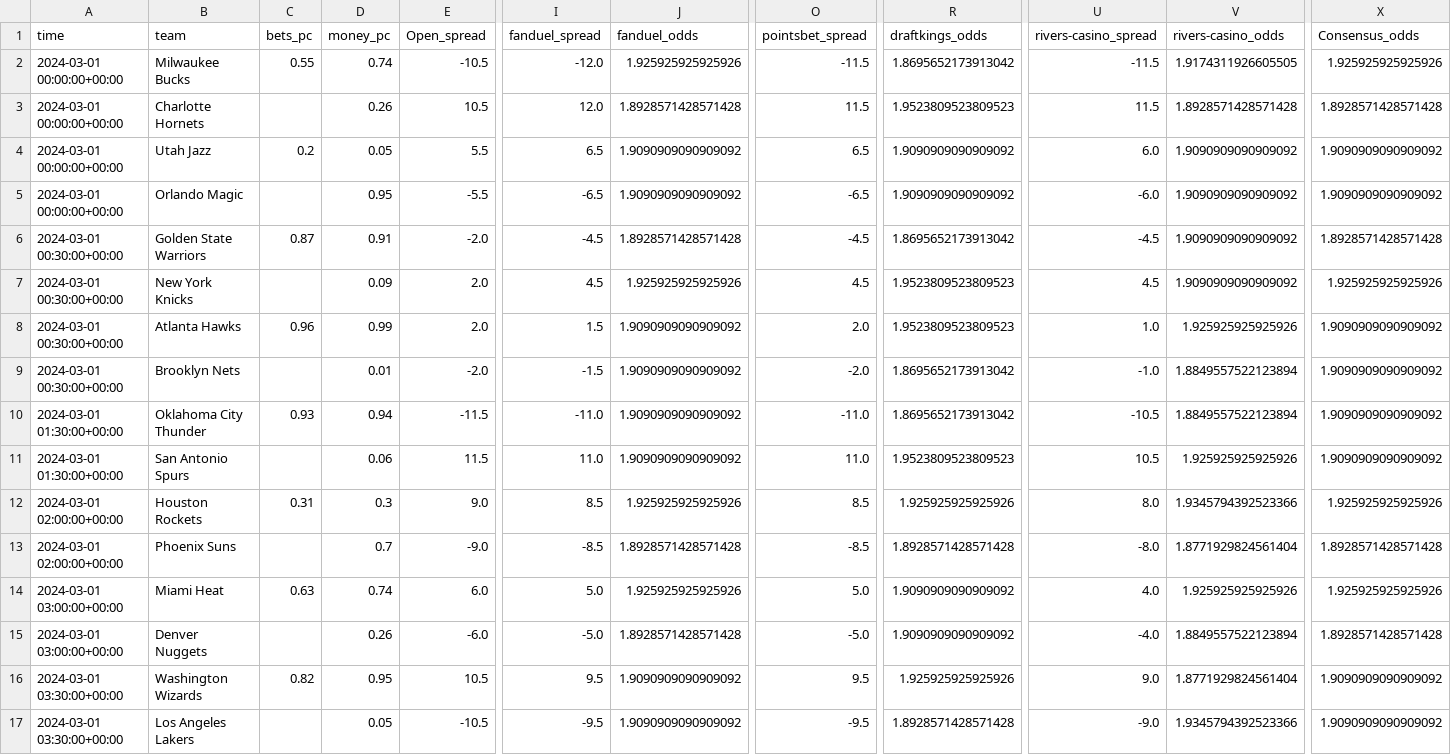
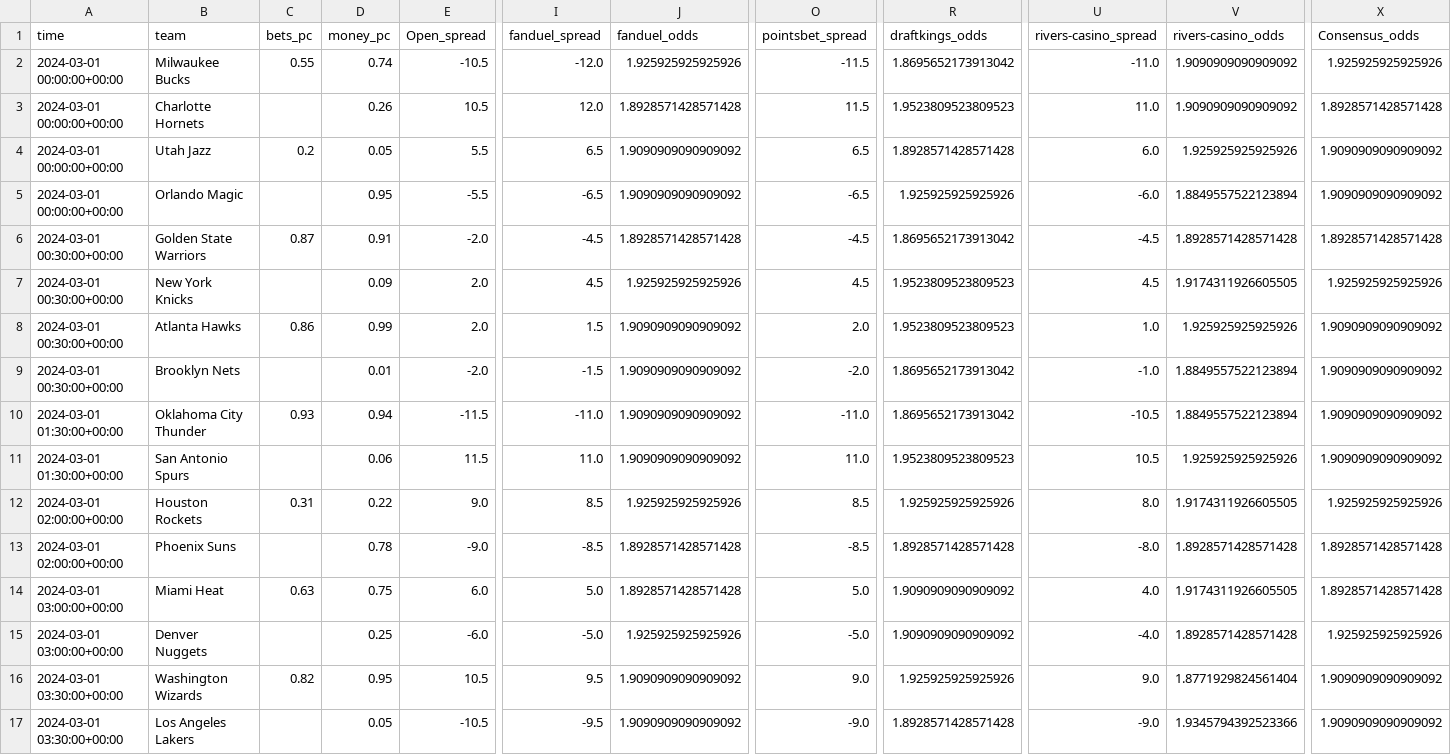
Before and after one commit to Donalcon/reverse_line_movement, a CSV file: nba_spread_df.csv, drawn as a sheet; only a part is shown, gaps mark what is left out; the diff names each change by its address in the sheet, - before the commit and + after, or states it on an @@ line.

```diff
--- a/nba_spread_df.csv
+++ b/nba_spread_df.csv
-U2 (rivers-casino_spread): -11.5
+U2 (rivers-casino_spread): -11.0
-V2 (rivers-casino_odds): 1.9174311926605505
+V2 (rivers-casino_odds): 1.9090909090909092
-U3 (rivers-casino_spread): 11.5
+U3 (rivers-casino_spread): 11.0
-V3 (rivers-casino_odds): 1.8928571428571428
+V3 (rivers-casino_odds): 1.9090909090909092
-R4 (draftkings_odds): 1.9090909090909092
+R4 (draftkings_odds): 1.8928571428571428
-V4 (rivers-casino_odds): 1.9090909090909092
+V4 (rivers-casino_odds): 1.925925925925926
-R5 (draftkings_odds): 1.9090909090909092
+R5 (draftkings_odds): 1.925925925925926
-V5 (rivers-casino_odds): 1.9090909090909092
+V5 (rivers-casino_odds): 1.8849557522123894
-V6 (rivers-casino_odds): 1.9090909090909092
+V6 (rivers-casino_odds): 1.8928571428571428
-V7 (rivers-casino_odds): 1.9090909090909092
+V7 (rivers-casino_odds): 1.9174311926605505
-C8 (bets_pc): 0.96
+C8 (bets_pc): 0.86
-D12 (money_pc): 0.3
+D12 (money_pc): 0.22
-V12 (rivers-casino_odds): 1.9345794392523366
+V12 (rivers-casino_odds): 1.9174311926605505
-D13 (money_pc): 0.7
+D13 (money_pc): 0.78
-V13 (rivers-casino_odds): 1.8771929824561404
+V13 (rivers-casino_odds): 1.8928571428571428
-D14 (money_pc): 0.74
+D14 (money_pc): 0.75
-J14 (fanduel_odds): 1.925925925925926
+J14 (fanduel_odds): 1.8928571428571428
-V14 (rivers-casino_odds): 1.925925925925926
+V14 (rivers-casino_odds): 1.9174311926605505
-X14 (Consensus_odds): 1.925925925925926
+X14 (Consensus_odds): 1.8928571428571428
-D15 (money_pc): 0.26
+D15 (money_pc): 0.25
-J15 (fanduel_odds): 1.8928571428571428
+J15 (fanduel_odds): 1.925925925925926
-V15 (rivers-casino_odds): 1.8849557522123894
+V15 (rivers-casino_odds): 1.8928571428571428
-X15 (Consensus_odds): 1.8928571428571428
+X15 (Consensus_odds): 1.925925925925926
-O16 (pointsbet_spread): 9.5
+O16 (pointsbet_spread): 9.0
-O17 (pointsbet_spread): -9.5
+O17 (pointsbet_spread): -9.0
```
Also changed, not shown: nba_total_df.csv.
